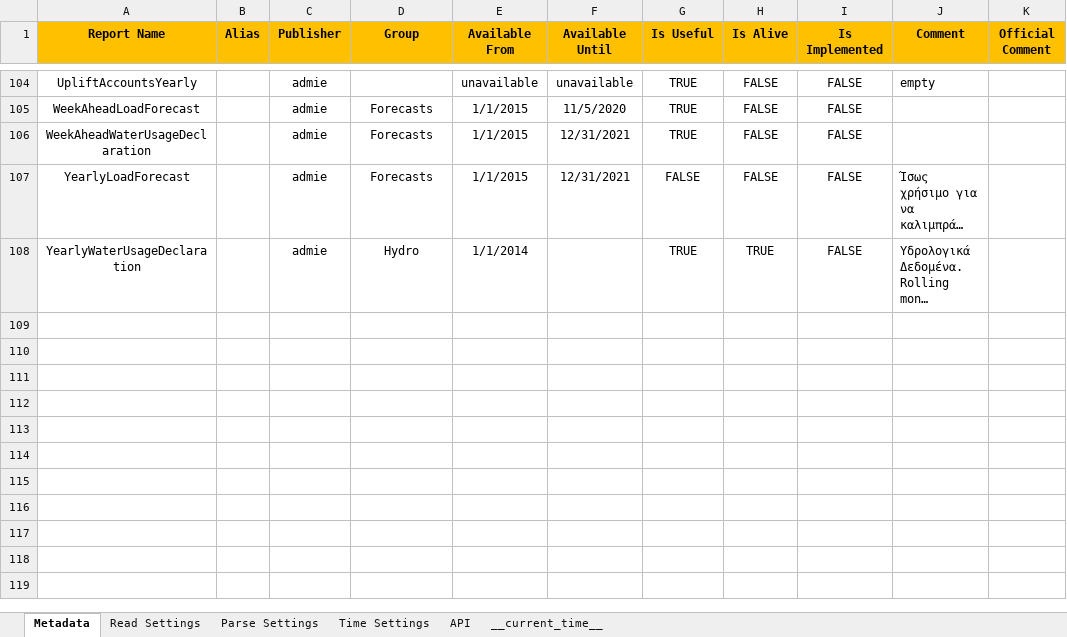
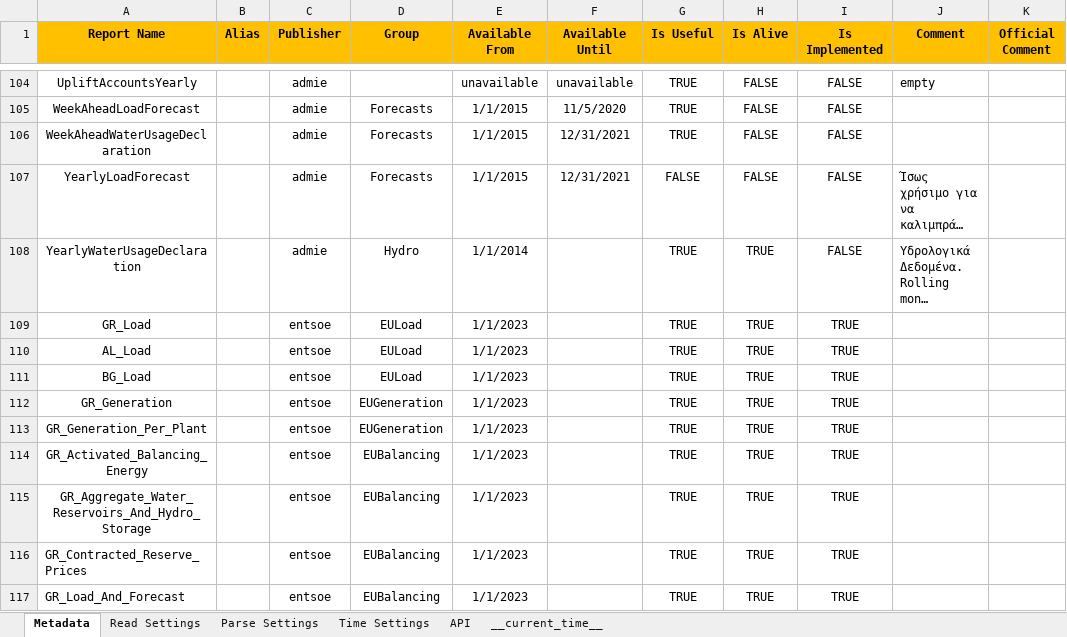
Before and after one commit to ThanosGkou/exso, an Excel workbook: src/exso/Files/ReportsInfo.xlsx, sheet Metadata, drawn as a sheet; only a part is shown, gaps mark what is left out; long unchanged cells end in …; values as stored, in another font and other column widths than the file's, no borders; conditional formats not drawn; the diff names each change by its address in the sheet, - before the commit and + after, or states it on an @@ line.

Commit message:
WIP, entsoe reports

```diff
--- a/src/exso/Files/ReportsInfo.xlsx (sheet Metadata)
+++ b/src/exso/Files/ReportsInfo.xlsx (sheet Metadata)
+row 109: GR_Load |  | entsoe | EULoad | 1/1/2023 |  | TRUE | TRUE | TRUE
+row 110: AL_Load |  | entsoe | EULoad | 1/1/2023 |  | TRUE | TRUE | TRUE
+row 111: BG_Load |  | entsoe | EULoad | 1/1/2023 |  | TRUE | TRUE | TRUE
+row 112: GR_Generation |  | entsoe | EUGeneration | 1/1/2023 |  | TRUE | TRUE | TRUE
+row 113: GR_Generation_Per_Plant |  | entsoe | EUGeneration | 1/1/2023 |  | TRUE | TRUE | TRUE
+row 114: GR_Activated_Balancing_Energy |  | entsoe | EUBalancing | 1/1/2023 |  | TRUE | TRUE | TRUE
+row 115: GR_Aggregate_Water_Reservoirs_And_Hydro_Storage |  | entsoe | EUBalancing | 1/1/2023 |  | TRUE | TRUE | TRUE
+row 116: GR_Contracted_Reserve_Prices |  | entsoe | EUBalancing | 1/1/2023 |  | TRUE | TRUE | TRUE
+row 117: GR_Load_And_Forecast |  | entsoe | EUBalancing | 1/1/2023 |  | TRUE | TRUE | TRUE
```
Also changed, not shown: sheet Time Settings, sheet Read Settings, sheet Parse Settings, sheet __current_time__.
